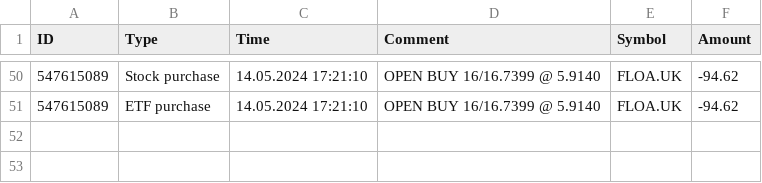
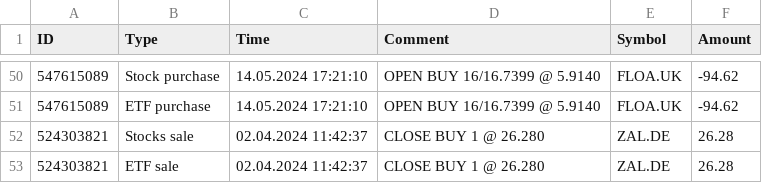
Before and after one commit to dickwolff/Export-To-Ghostfolio, a CSV file: samples/xtb-export.csv, drawn as a sheet; only a part is shown, gaps mark what is left out; the diff names each change by its address in the sheet, - before the commit and + after, or states it on an @@ line.

Commit message:
Also update sale

```diff
--- a/samples/xtb-export.csv
+++ b/samples/xtb-export.csv
+row 52: 524303821 | Stocks sale | 02.04.2024 11:42:37 | CLOSE BUY 1 @ 26.280 | ZAL.DE | 26.28
+row 53: 524303821 | ETF sale | 02.04.2024 11:42:37 | CLOSE BUY 1 @ 26.280 | ZAL.DE | 26.28
```
Also changed, not shown: 2 other files.
